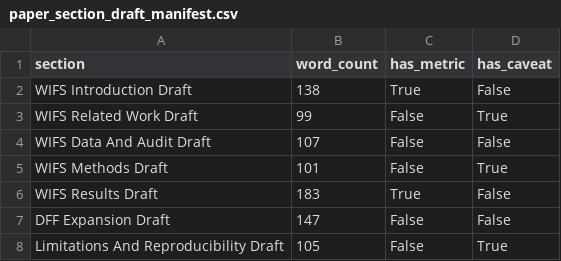
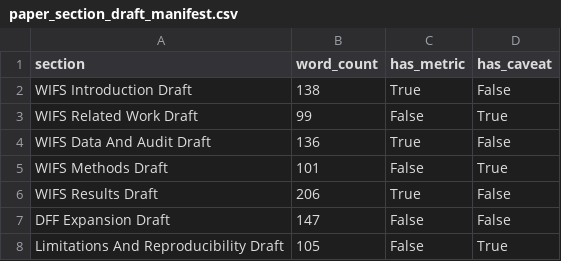
Before and after one commit to DrStrangel0ve/ai-image-forensics-comparison, a CSV file: reports/assets/paper_section_draft_manifest.csv, drawn as a sheet.

Commit message:
Integrate source stress into submission drafts

```diff
--- a/reports/assets/paper_section_draft_manifest.csv
+++ b/reports/assets/paper_section_draft_manifest.csv
@@ -3,5 +3,5 @@ WIFS Introduction Draft,138,True,False
 WIFS Related Work Draft,99,False,True
-WIFS Data And Audit Draft,107,False,False
+WIFS Data And Audit Draft,136,True,False
 WIFS Methods Draft,101,False,True
-WIFS Results Draft,183,True,False
+WIFS Results Draft,206,True,False
 DFF Expansion Draft,147,False,False
```
Also changed, not shown: reports/assets/paper_section_drafts_lint.csv, reports/assets/submission_package_lint.csv, 16 other files.
